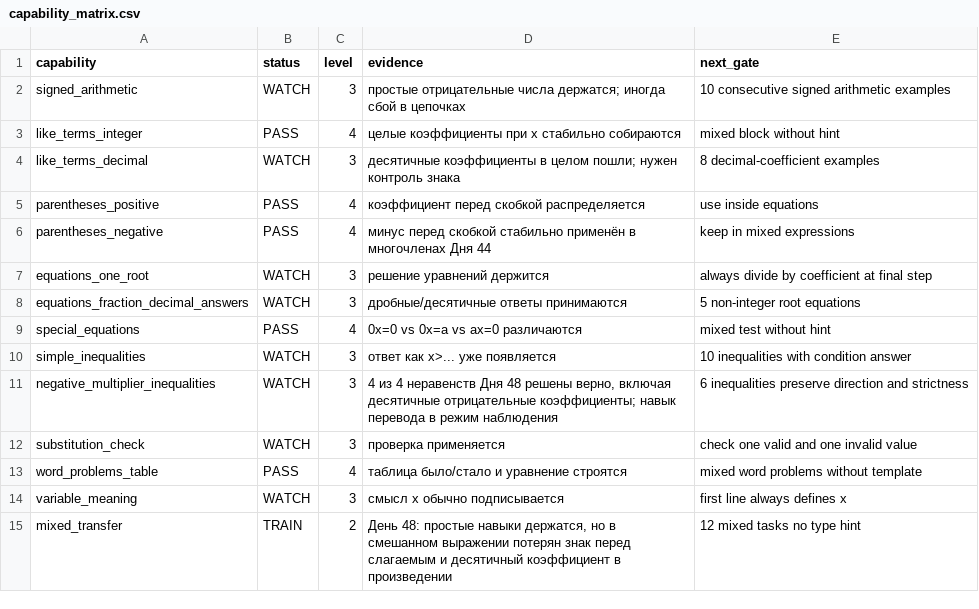
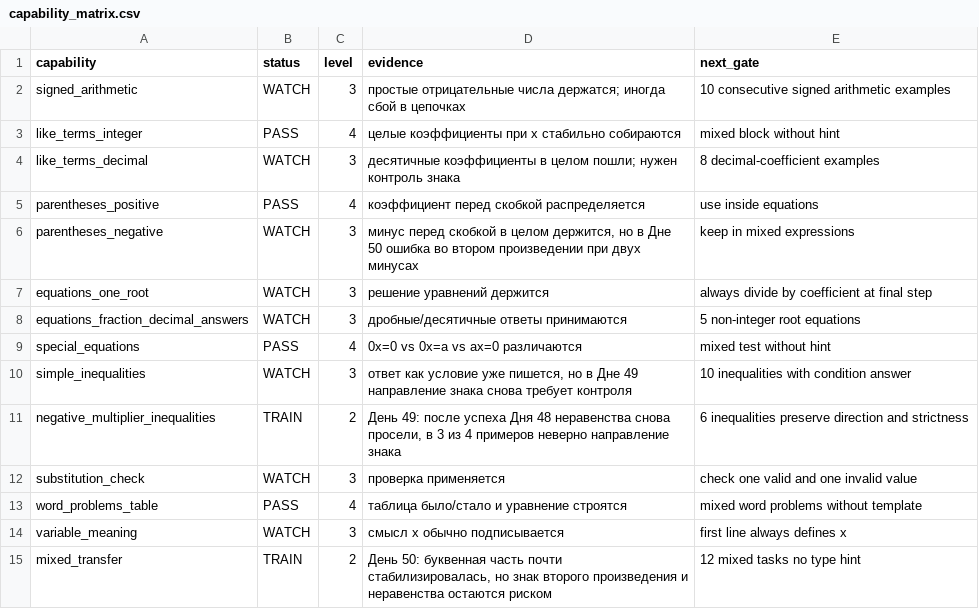
Before and after one commit to aloschilov/nastyushik-math-skill-stack, a CSV file: data/capability_matrix.csv, drawn as a sheet.

```diff
--- a/data/capability_matrix.csv
+++ b/data/capability_matrix.csv
@@ -5,3 +5,3 @@ like_terms_decimal,WATCH,3,"десятичные коэффициенты в ц
 parentheses_positive,PASS,4,"коэффициент перед скобкой распределяется",use inside equations
-parentheses_negative,PASS,4,"минус перед скобкой стабильно применён в многочленах Дня 44",keep in mixed expressions
+parentheses_negative,WATCH,3,"минус перед скобкой в целом держится, но в Дне 50 ошибка во втором произведении при двух минусах",keep in mixed expressions
 equations_one_root,WATCH,3,"решение уравнений держится",always divide by coefficient at final step
@@ -9,4 +9,4 @@ equations_fraction_decimal_answers,WATCH,3,"дробные/десятичные
 special_equations,PASS,4,"0x=0 vs 0x=a vs ax=0 различаются",mixed test without hint
-simple_inequalities,WATCH,3,"ответ как x>... уже появляется",10 inequalities with condition answer
-negative_multiplier_inequalities,WATCH,3,"4 из 4 неравенств Дня 48 решены верно, включая десятичные отрицательные коэффициенты; навык перевода в режим наблюдения",6 inequalities preserve direction and strictness
+simple_inequalities,WATCH,3,"ответ как условие уже пишется, но в Дне 49 направление знака снова требует контроля",10 inequalities with condition answer
+negative_multiplier_inequalities,TRAIN,2,"День 49: после успеха Дня 48 неравенства снова просели, в 3 из 4 примеров неверно направление знака",6 inequalities preserve direction and strictness
 substitution_check,WATCH,3,"проверка применяется",check one valid and one invalid value
@@ -14,2 +14,2 @@ word_problems_table,PASS,4,"таблица было/стало и уравнен
 variable_meaning,WATCH,3,"смысл x обычно подписывается",first line always defines x
-mixed_transfer,TRAIN,2,"День 48: простые навыки держатся, но в смешанном выражении потерян знак перед слагаемым и десятичный коэффициент в произведении",12 mixed tasks no type hint
+mixed_transfer,TRAIN,2,"День 50: буквенная часть почти стабилизировалась, но знак второго произведения и неравенства остаются риском",12 mixed tasks no type hint
```
Also changed, not shown: data/artifacts_manifest.csv, 20 other files.
